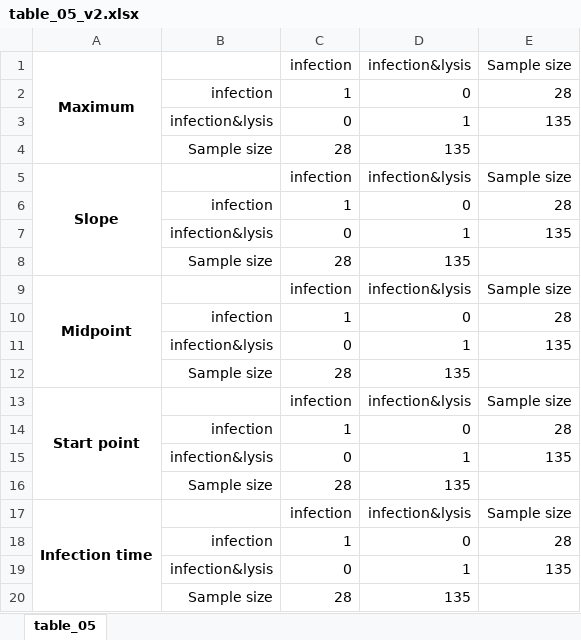
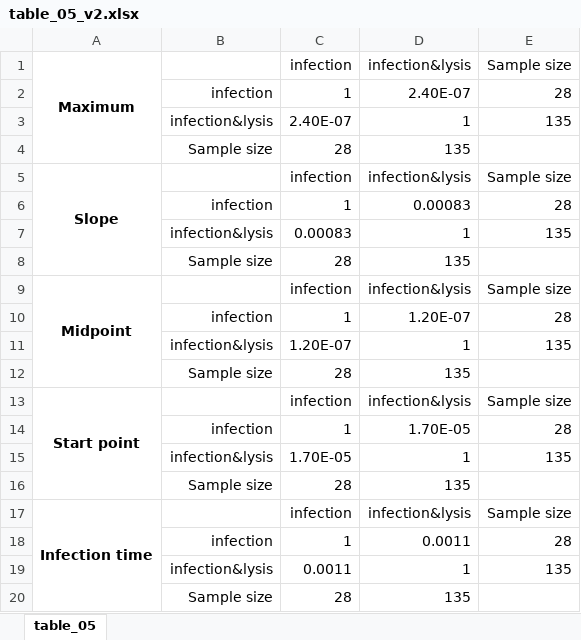
Before and after one commit to clauswilke/Guo_etal_SCV, an Excel workbook: tables/table_05_v2.xlsx, sheet table_05, drawn as a sheet; values as stored, in another font and other column widths than the file's, no borders; the diff names each change by its address in the sheet, - before the commit and + after, or states it on an @@ line.

Commit message:
tables update

```diff
--- a/tables/table_05_v2.xlsx (sheet table_05)
+++ b/tables/table_05_v2.xlsx (sheet table_05)
-D2: 0
+D2: 2.40E-07
-C3: 0
+C3: 2.40E-07
-D6: 0
+D6: 0.00083
-C7: 0
+C7: 0.00083
-D10: 0
+D10: 1.20E-07
-C11: 0
+C11: 1.20E-07
-D14: 0
+D14: 1.70E-05
-C15: 0
+C15: 1.70E-05
-D18: 0
+D18: 0.0011
-C19: 0
+C19: 0.0011
```
Also changed, not shown: tables/table_04_v2.xlsx, tables/table_06_v2.xlsx, 14 other files.
